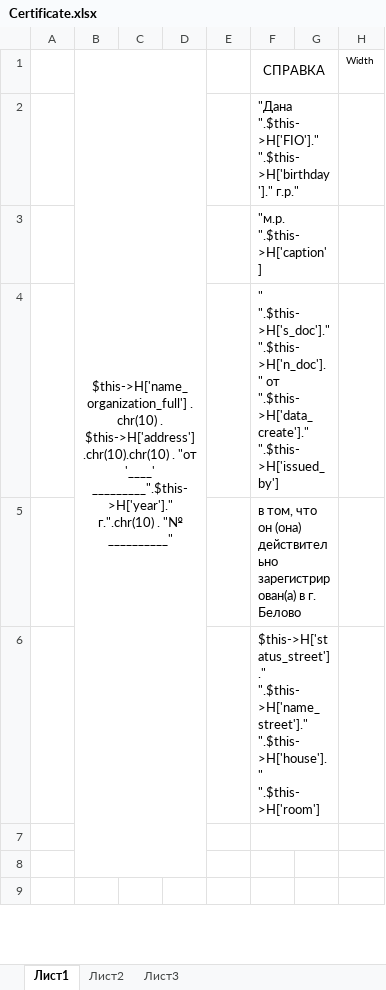
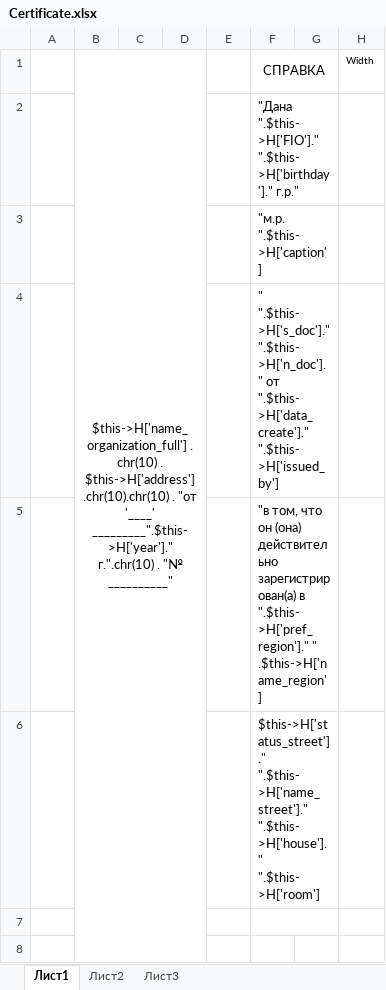
Before and after one commit to ddrsdram/REPORTS, an Excel workbook: Reports/FIO/CertificateToCourt/Certificate.xlsx, sheet Лист1, drawn as a sheet; only a part is shown; the shorter side is filled out with more unchanged rows; values as stored, in another font and other column widths than the file's, no borders; the diff names each change by its address in the sheet, - before the commit and + after, or states it on an @@ line.

```diff
--- a/Reports/FIO/CertificateToCourt/Certificate.xlsx (sheet Лист1)
+++ b/Reports/FIO/CertificateToCourt/Certificate.xlsx (sheet Лист1)
-F5: в том, что он (она) действительно зарегистрирован(а) в г. Белово
+F5: "в том, что он (она) действительно зарегистрирован(а) в ".$this->H['pref_region']." " .$this->H['name_region']
```
Also changed, not shown: Reports/FIO/Certificate/Certificate.xlsx, Reports/FIO/CertificateOfTheDeceased/CertificateOfTheDeceased.xlsx, 5 other files.
